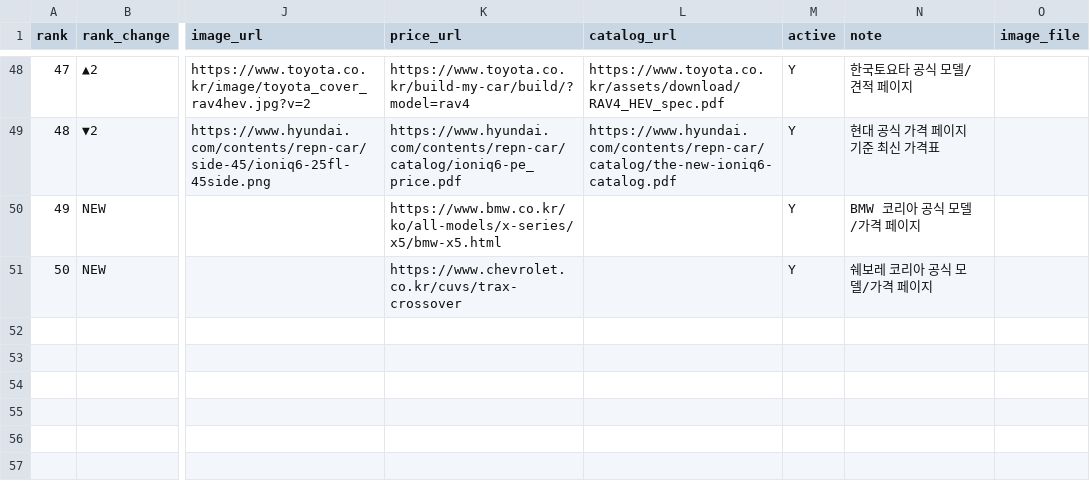
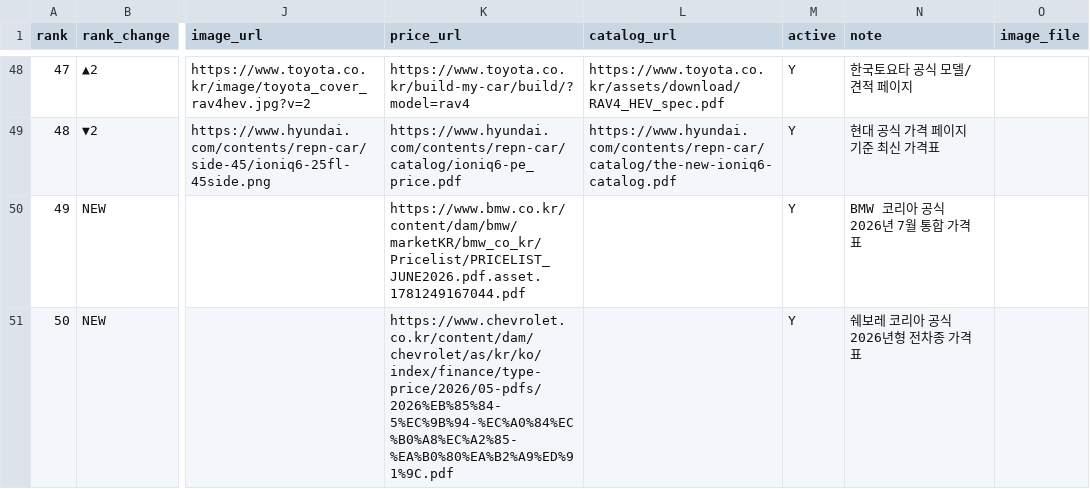
Before and after one commit to talgpro1-art/youngman-helper, a CSV file: vehicle_master.csv, drawn as a sheet; only a part is shown, gaps mark what is left out; the diff names each change by its address in the sheet, - before the commit and + after, or states it on an @@ line.

Commit message:
Fix official price links for BMW X5 and Trax

```diff
--- a/vehicle_master.csv
+++ b/vehicle_master.csv
-K50 (price_url): https://www.bmw.co.kr/ko/all-models/x-series/x5/bmw-x5.html
+K50 (price_url): https://www.bmw.co.kr/content/dam/bmw/marketKR/bmw_co_kr/Pricelist/PRICELIST_JUNE2026.pdf.asset.1781249167044.pdf
-N50 (note): BMW 코리아 공식 모델/가격 페이지
+N50 (note): BMW 코리아 공식 2026년 7월 통합 가격표
-K51 (price_url): https://www.chevrolet.co.kr/cuvs/trax-crossover
+K51 (price_url): https://www.chevrolet.co.kr/content/dam/chevrolet/as/kr/ko/index/finance/type-price/2026/05-pdfs/2026%EB%85%84-5%EC%9B%94-%EC%A0%84%EC%B0%A8%EC%A2%85-%EA%B0%80%EA%B2%A9%ED%91%9C.pdf
-N51 (note): 쉐보레 코리아 공식 모델/가격 페이지
+N51 (note): 쉐보레 코리아 공식 2026년형 전차종 가격표
```
